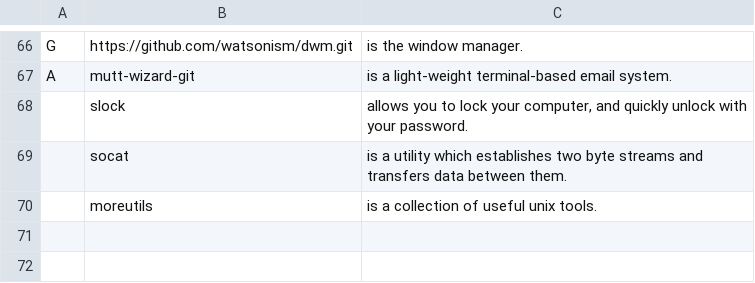
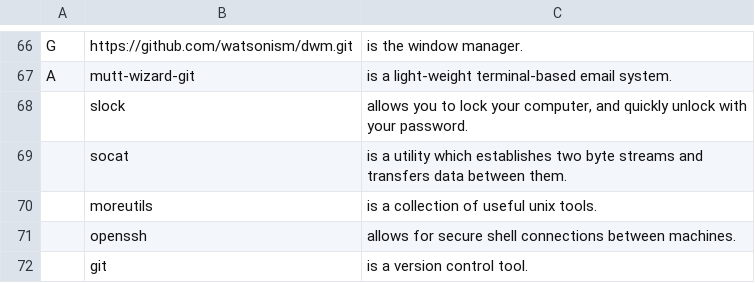
Before and after one commit to cd-w/LARBS, a CSV file: progs.csv, drawn as a sheet; only a part is shown, gaps mark what is left out.

Commit message:
Update progs.csv
openssh, git

```diff
--- a/progs.csv
+++ b/progs.csv
@@ -70 +70,3 @@ A,mutt-wizard-git,"is a light-weight terminal-based email system."
 ,moreutils,"is a collection of useful unix tools."
+,openssh,"allows for secure shell connections between machines."
+,git,"is a version control tool."
```
